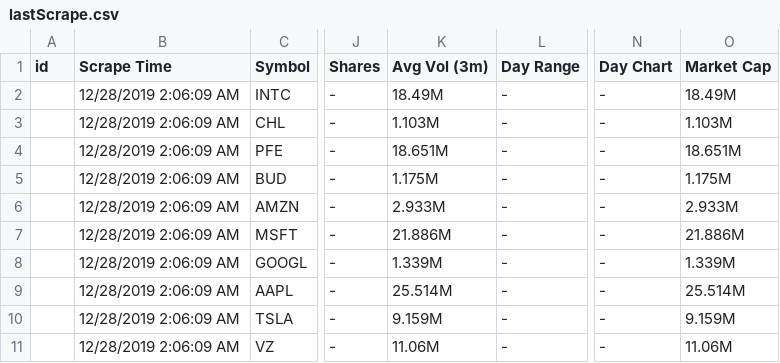
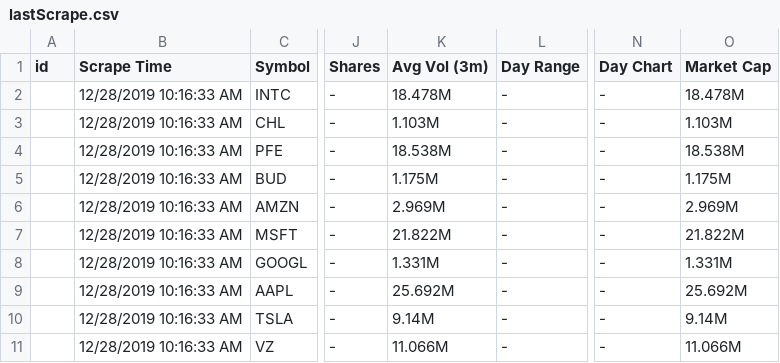
Before and after one commit to LibLogic/ScraperConsole, a CSV file: lastScrape.csv, drawn as a sheet; only a part is shown, gaps mark what is left out; the diff names each change by its address in the sheet, - before the commit and + after, or states it on an @@ line.

```diff
--- a/lastScrape.csv
+++ b/lastScrape.csv
-B2:B11 (Scrape Time): 12/28/2019 2:06:09 AM
+B2:B11 (Scrape Time): 12/28/2019 10:16:33 AM
-K2 (Avg Vol (3m)): 18.49M
+K2 (Avg Vol (3m)): 18.478M
-O2 (Market Cap): 18.49M
+O2 (Market Cap): 18.478M
-K4 (Avg Vol (3m)): 18.651M
+K4 (Avg Vol (3m)): 18.538M
-O4 (Market Cap): 18.651M
+O4 (Market Cap): 18.538M
-K6 (Avg Vol (3m)): 2.933M
+K6 (Avg Vol (3m)): 2.969M
-O6 (Market Cap): 2.933M
+O6 (Market Cap): 2.969M
-K7 (Avg Vol (3m)): 21.886M
+K7 (Avg Vol (3m)): 21.822M
-O7 (Market Cap): 21.886M
+O7 (Market Cap): 21.822M
-K8 (Avg Vol (3m)): 1.339M
+K8 (Avg Vol (3m)): 1.331M
-O8 (Market Cap): 1.339M
+O8 (Market Cap): 1.331M
-K9 (Avg Vol (3m)): 25.514M
+K9 (Avg Vol (3m)): 25.692M
-O9 (Market Cap): 25.514M
+O9 (Market Cap): 25.692M
-K10 (Avg Vol (3m)): 9.159M
+K10 (Avg Vol (3m)): 9.14M
-O10 (Market Cap): 9.159M
+O10 (Market Cap): 9.14M
-K11 (Avg Vol (3m)): 11.06M
+K11 (Avg Vol (3m)): 11.066M
-O11 (Market Cap): 11.06M
+O11 (Market Cap): 11.066M
```
Also changed, not shown: 1 other file.
